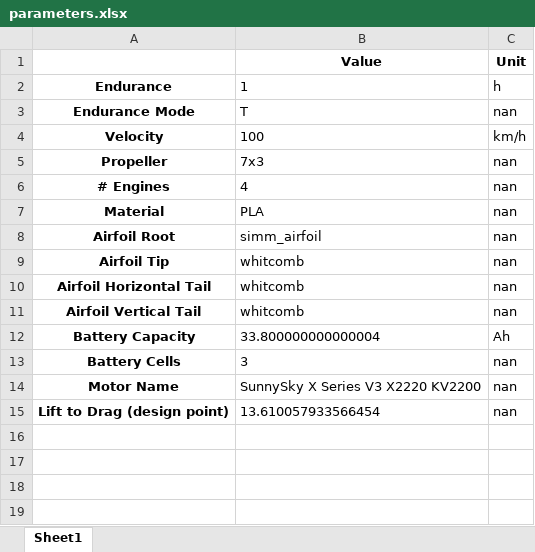
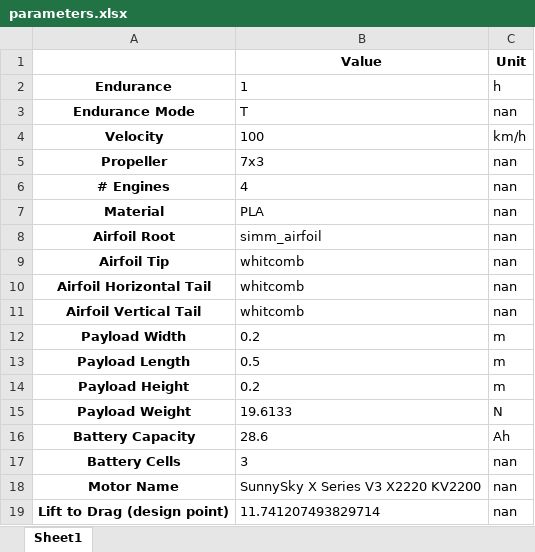
Before and after one commit to Jannnizzzz/KBE_app, an Excel workbook: Outputs/parameters.xlsx, sheet Sheet1, drawn as a sheet; values as stored, in another font and other column widths than the file's, no borders; addresses are those after the commit; the diff names each change by its address in the sheet, - before the commit and + after, or states it on an @@ line.

Commit message:
Adding comments and create outputs

```diff
--- a/Outputs/parameters.xlsx (sheet Sheet1)
+++ b/Outputs/parameters.xlsx (sheet Sheet1)
+row 12: Payload Width | 0.2 | m
+row 13: Payload Length | 0.5 | m
+row 14: Payload Height | 0.2 | m
+row 15: Payload Weight | 19.6133 | N
-B16 (Value): 33.800000000000004
+B16 (Value): 28.6
-B19 (Value): 13.610057933566454
+B19 (Value): 11.741207493829714
```
Also changed, not shown: 9 other files.
